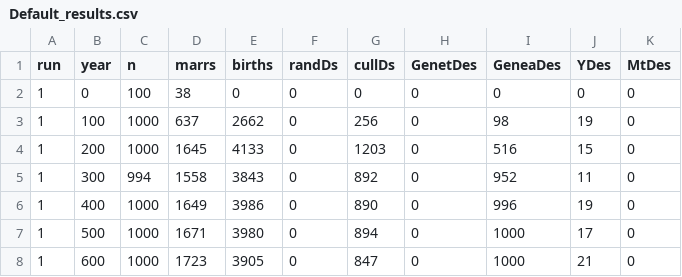
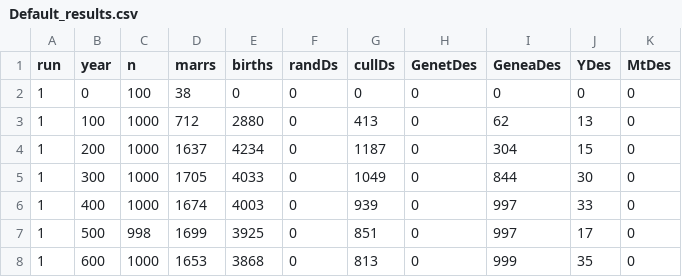
Before and after one commit to cmiteam/DRIFT, a CSV file: Results/Default_results.csv, drawn as a sheet; only a part is shown; the diff covers the shown part only; the diff names each change by its address in the sheet, - before the commit and + after, or states it on an @@ line.

```diff
--- a/Results/Default_results.csv
+++ b/Results/Default_results.csv
-D3 (marrs): 637
+D3 (marrs): 712
-E3 (births): 2662
+E3 (births): 2880
-G3 (cullDs): 256
+G3 (cullDs): 413
-I3 (GeneaDes): 98
+I3 (GeneaDes): 62
-J3 (YDes): 19
+J3 (YDes): 13
-D4 (marrs): 1645
+D4 (marrs): 1637
-E4 (births): 4133
+E4 (births): 4234
-G4 (cullDs): 1203
+G4 (cullDs): 1187
-I4 (GeneaDes): 516
+I4 (GeneaDes): 304
-C5 (n): 994
+C5 (n): 1000
-D5 (marrs): 1558
+D5 (marrs): 1705
-E5 (births): 3843
+E5 (births): 4033
-G5 (cullDs): 892
+G5 (cullDs): 1049
-I5 (GeneaDes): 952
+I5 (GeneaDes): 844
-J5 (YDes): 11
+J5 (YDes): 30
-D6 (marrs): 1649
+D6 (marrs): 1674
-E6 (births): 3986
+E6 (births): 4003
-G6 (cullDs): 890
+G6 (cullDs): 939
-I6 (GeneaDes): 996
+I6 (GeneaDes): 997
-J6 (YDes): 19
+J6 (YDes): 33
-C7 (n): 1000
+C7 (n): 998
-D7 (marrs): 1671
+D7 (marrs): 1699
-E7 (births): 3980
+E7 (births): 3925
-G7 (cullDs): 894
+G7 (cullDs): 851
-I7 (GeneaDes): 1000
+I7 (GeneaDes): 997
-D8 (marrs): 1723
+D8 (marrs): 1653
-E8 (births): 3905
+E8 (births): 3868
-G8 (cullDs): 847
+G8 (cullDs): 813
-I8 (GeneaDes): 1000
+I8 (GeneaDes): 999
-J8 (YDes): 21
+J8 (YDes): 35
```
Also changed, not shown: 60 edited cells elsewhere in this file, 19 other files.
